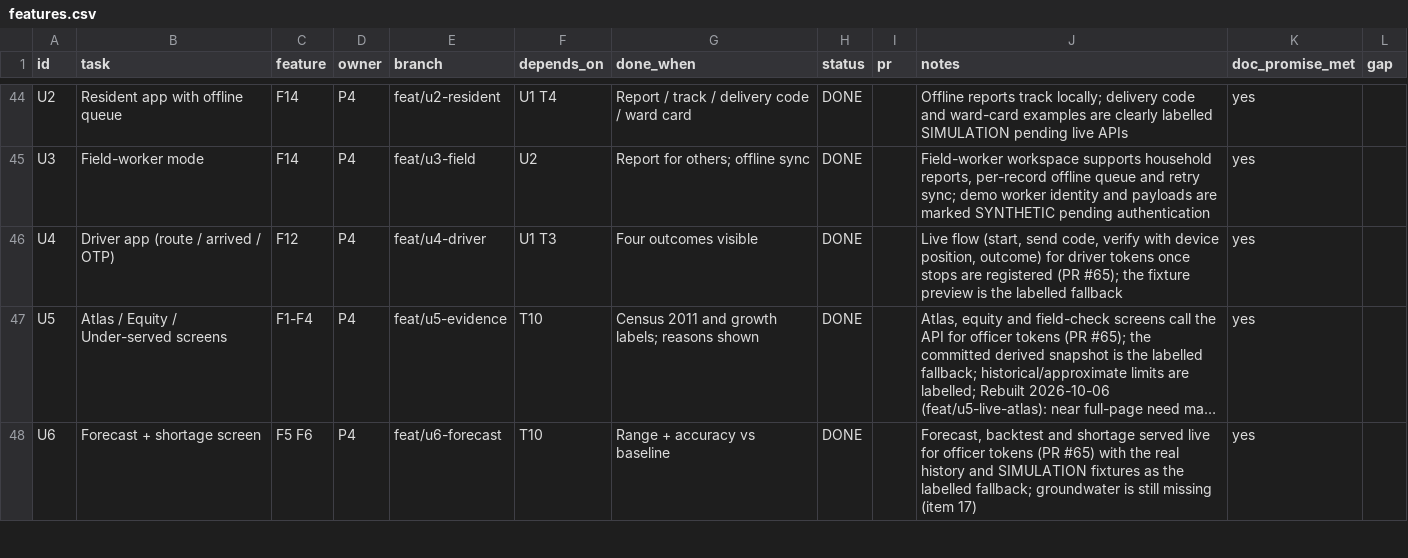
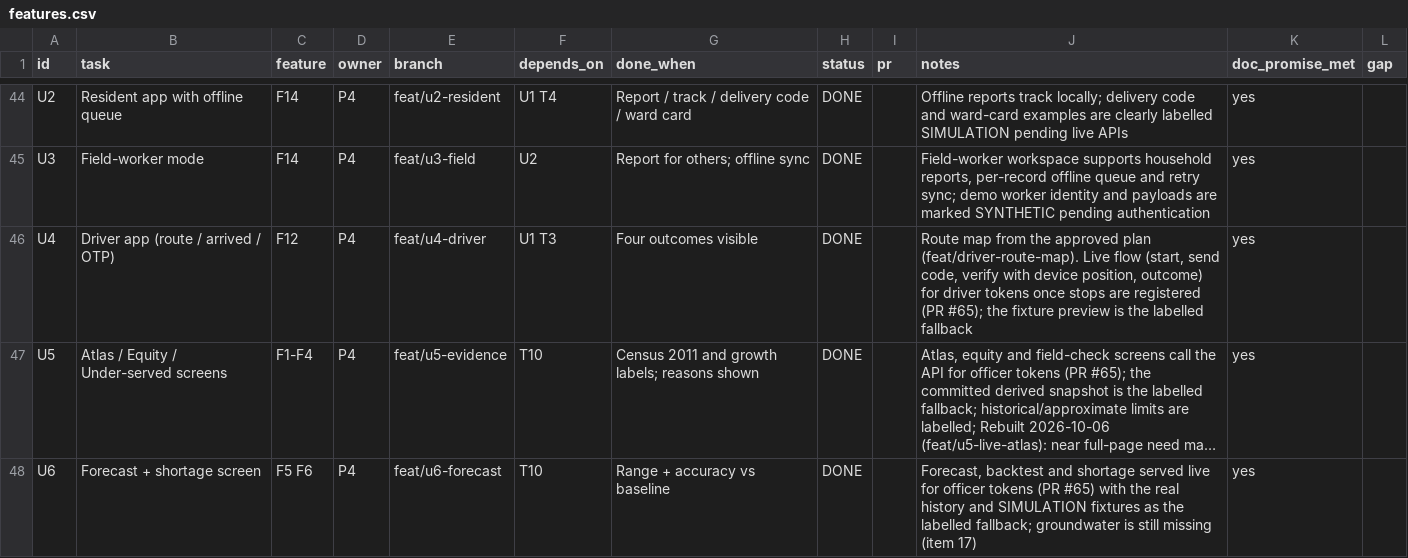
Before and after one commit to Tabsirshaikh/jallekha, a CSV file: docs/features.csv, drawn as a sheet; only a part is shown, gaps mark what is left out; long unchanged cells end in …; the diff names each change by its address in the sheet, - before the commit and + after, or states it on an @@ line.

```diff
--- a/docs/features.csv
+++ b/docs/features.csv
-J46 (notes): Live flow…
+J46 (notes): Route map from the approved plan (feat/driver-route-map). Live flow…
```
Also changed, not shown: 13 other files.
